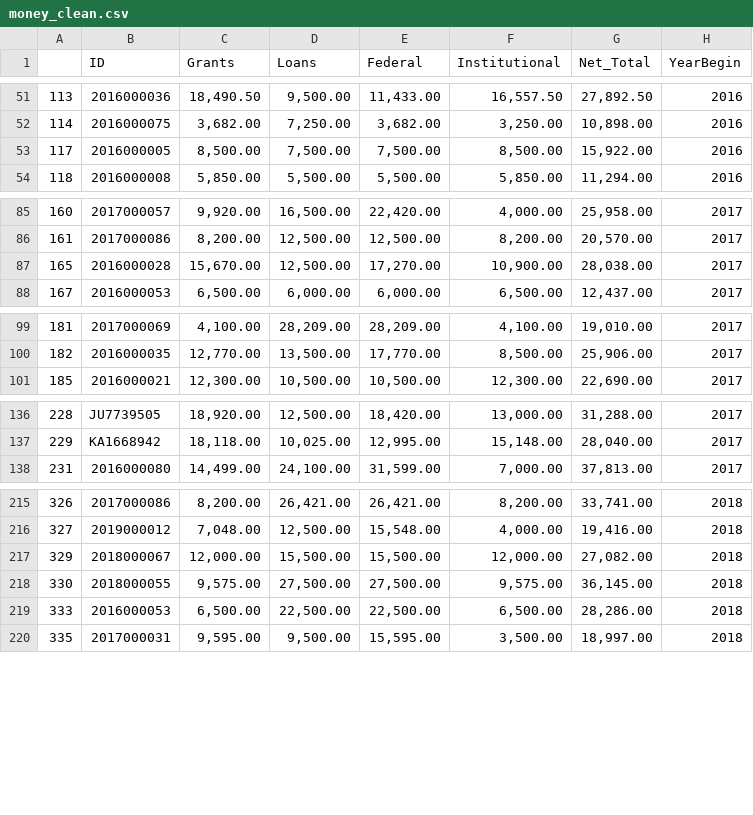
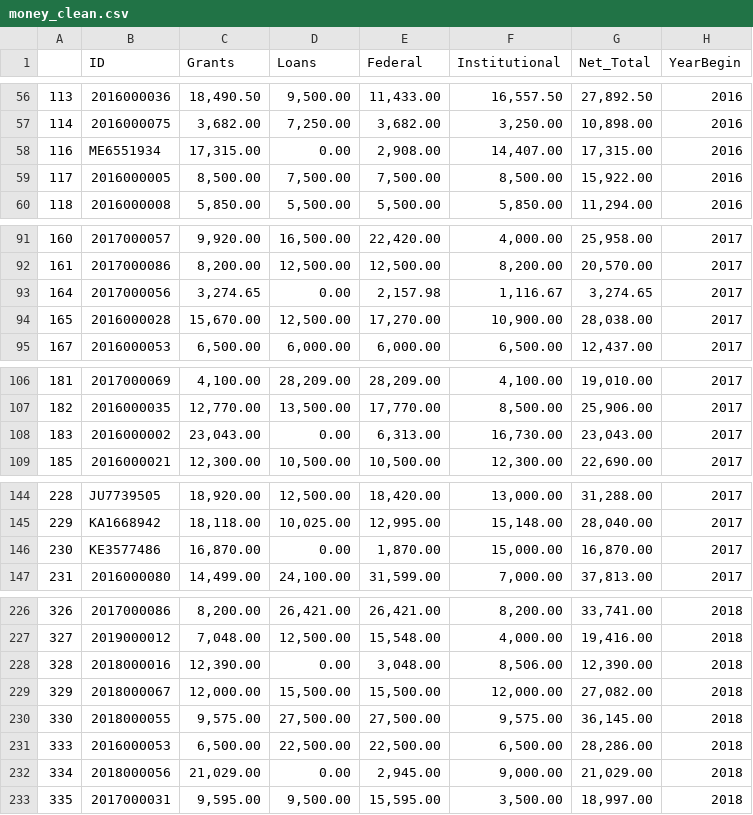
Before and after one commit to sherirosalia/School_Prediction_Modeling, a CSV file: money_clean.csv, drawn as a sheet; only a part is shown, gaps mark what is left out; the diff covers the shown part only; the diff names each change by its address in the sheet, - before the commit and + after, or states it on an @@ line.

```diff
--- a/money_clean.csv
+++ b/money_clean.csv
+row 58: 116 | ME6551934 | 17,315.00 | 0.00 | 2,908.00 | 14,407.00 | 17,315.00 | 2016
+row 93: 164 | 2017000056 | 3,274.65 | 0.00 | 2,157.98 | 1,116.67 | 3,274.65 | 2017
+row 108: 183 | 2016000002 | 23,043.00 | 0.00 | 6,313.00 | 16,730.00 | 23,043.00 | 2017
+row 146: 230 | KE3577486 | 16,870.00 | 0.00 | 1,870.00 | 15,000.00 | 16,870.00 | 2017
+row 228: 328 | 2018000016 | 12,390.00 | 0.00 | 3,048.00 | 8,506.00 | 12,390.00 | 2018
+row 232: 334 | 2018000056 | 21,029.00 | 0.00 | 2,945.00 | 9,000.00 | 21,029.00 | 2018
```
Also changed, not shown: 15 added rows elsewhere in this file, 9 other files.
